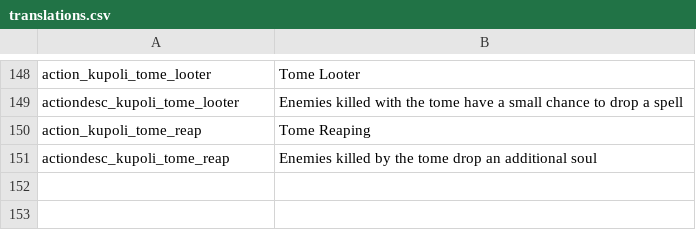
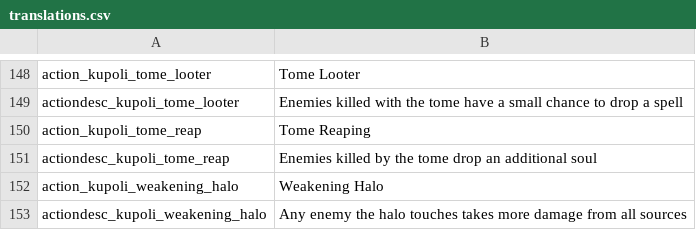
Before and after one commit to SiriMoel/souls, a CSV file: files/translations.csv, drawn as a sheet; only a part is shown, gaps mark what is left out.

Commit message:
boss wip, weakening halo wip

```diff
--- a/files/translations.csv
+++ b/files/translations.csv
@@ -151 +151,3 @@ action_kupoli_tome_reap,"Tome Reaping",,,,,,,,,,,,
 actiondesc_kupoli_tome_reap,"Enemies killed by the tome drop an additional soul",,,,,,,,,,,,
+action_kupoli_weakening_halo,"Weakening Halo",,,,,,,,,,,,
+actiondesc_kupoli_weakening_halo,"Any enemy the halo touches takes more damage from all sources",,,,,,,,,,,,
```
Also changed, not shown: 12 other files.
